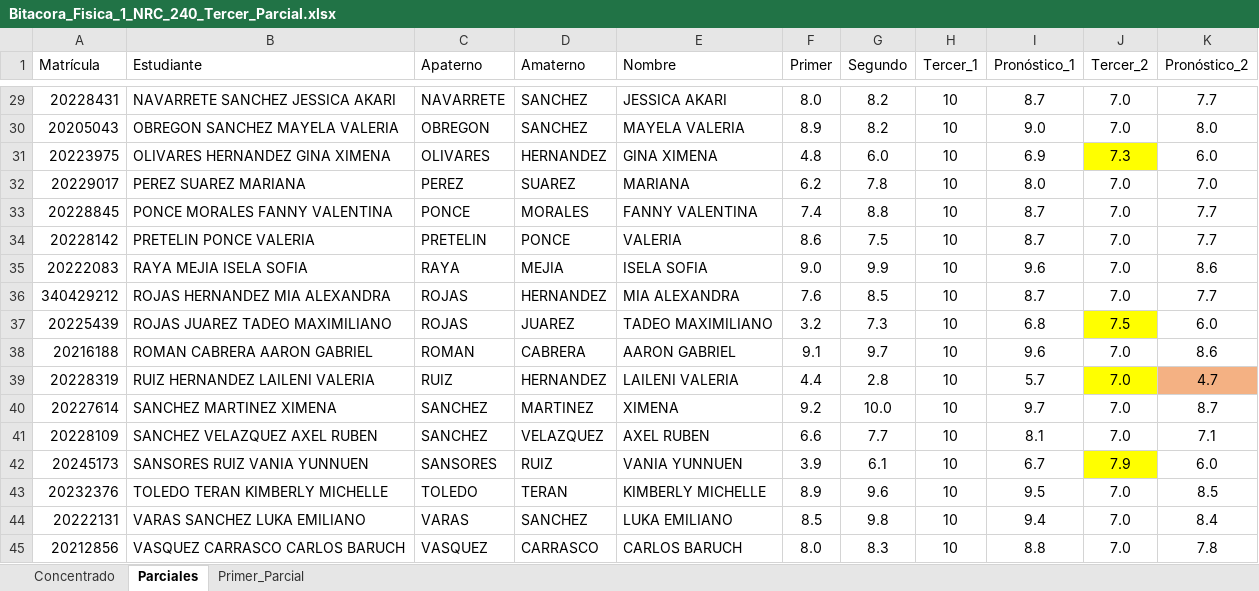
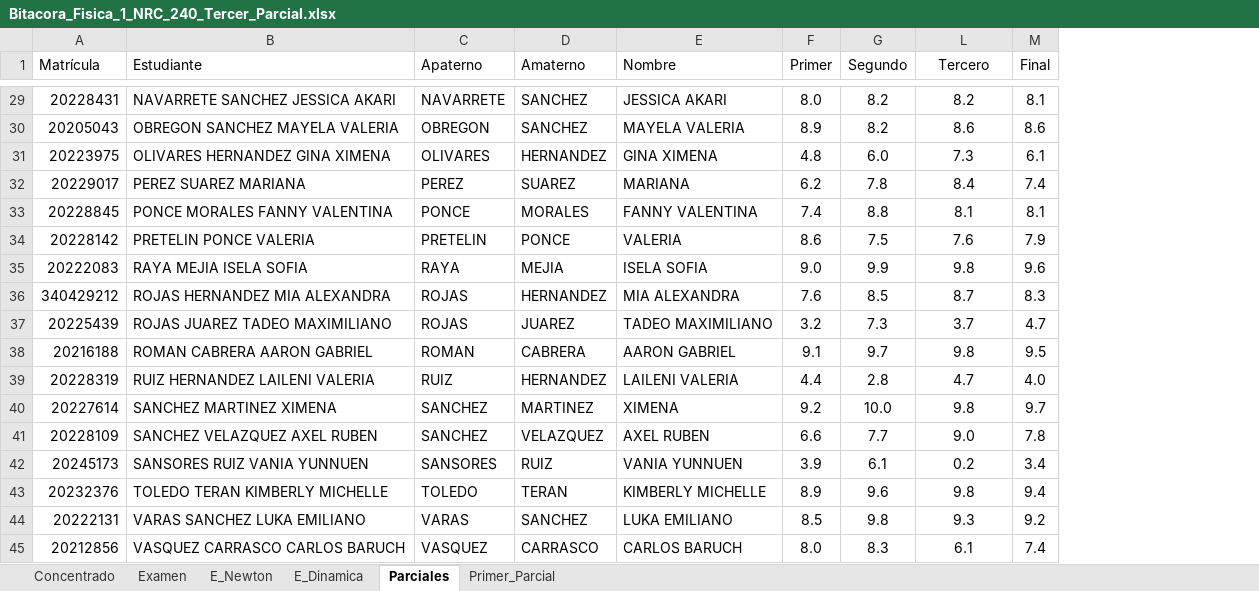
Before and after one commit to guxtux/Fisica_1_BC, an Excel workbook: Combinacion/Bitacora_Fisica_1_NRC_240_Tercer_Parcial.xlsx, sheet Parciales, drawn as a sheet; only a part is shown, gaps mark what is left out; values as stored, in another font and other column widths than the file's, no borders; conditional formats not drawn; removed rows and columns are numbered as before the commit, all else as after; the diff covers the shown part only; the diff names each change by its address in the sheet, - before the commit and + after, or states it on an @@ line.

Commit message:
Actualización tercer cuatrimestre - Lap HP
Actualización del tercer cuatrimestre: evaluaciones, materiales, imágenes.

```diff
--- a/Combinacion/Bitacora_Fisica_1_NRC_240_Tercer_Parcial.xlsx (sheet Parciales)
+++ b/Combinacion/Bitacora_Fisica_1_NRC_240_Tercer_Parcial.xlsx (sheet Parciales)
+sheet tab: Examen
+sheet tab: E_Newton
+sheet tab: E_Dinamica
@@ column H (Tercer_1) hidden, rows 29-45: all 10 @@
@@ column J (Tercer_2) hidden, rows 29-45: 7.0 | 7.0 | 7.3 | 7.0 | 7.0 | 7.0 | 7.0 | 7.0 | 7.5 | 7.0 | 7.0 | 7.0 | 7.0 | 7.9 | 7.0 | 7.0 | 7.0 @@
@@ column K (Pronóstico_2) hidden, rows 29-45: 7.7 | 8.0 | 6.0 | 7.0 | 7.7 | 7.7 | 8.6 | 7.7 | 6.0 | 8.6 | 4.7 | 8.7 | 7.1 | 6.0 | 8.5 | 8.4 | 7.8 @@
+column M (Final), rows 29-45: 8.1 | 8.6 | 6.1 | 7.4 | 8.1 | 7.9 | 9.6 | 8.3 | 4.7 | 9.5 | 4.0 | 9.7 | 7.8 | 3.4 | 9.4 | 9.2 | 7.4
-L1: Pronóstico_1
+L1: Tercero
-L29 (Tercero): 8.7
+L29 (Tercero): 8.2
-L30 (Tercero): 9.0
+L30 (Tercero): 8.6
-L31 (Tercero): 6.9
+L31 (Tercero): 7.3
-L32 (Tercero): 8.0
+L32 (Tercero): 8.4
-L33 (Tercero): 8.7
+L33 (Tercero): 8.1
-L34 (Tercero): 8.7
+L34 (Tercero): 7.6
-L35 (Tercero): 9.6
+L35 (Tercero): 9.8
-L37 (Tercero): 6.8
+L37 (Tercero): 3.7
-L38 (Tercero): 9.6
+L38 (Tercero): 9.8
-L39 (Tercero): 5.7
+L39 (Tercero): 4.7
-L40 (Tercero): 9.7
+L40 (Tercero): 9.8
-L41 (Tercero): 8.1
+L41 (Tercero): 9.0
-L42 (Tercero): 6.7
+L42 (Tercero): 0.2
-L43 (Tercero): 9.5
+L43 (Tercero): 9.8
-L44 (Tercero): 9.4
+L44 (Tercero): 9.3
-L45 (Tercero): 8.8
+L45 (Tercero): 6.1
```
Also changed, not shown: 26 edited cells elsewhere in this sheet, sheet Concentrado, formulas that keep their value, hidden cells, 16 other files.
